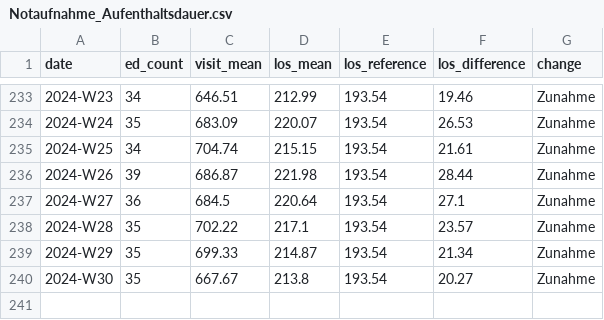
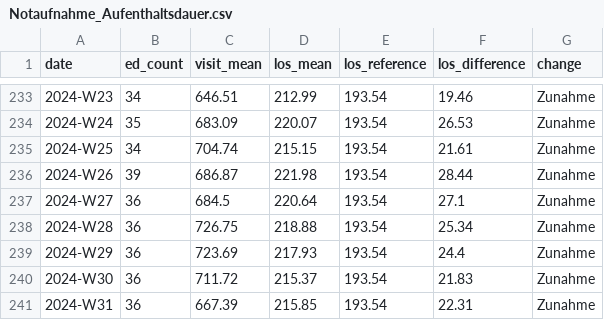
Before and after one commit to robert-koch-institut/AKTIN_Daten_zur_Aufenthaltsdauer_in_Notaufnahmen, a CSV file: Notaufnahme_Aufenthaltsdauer.csv, drawn as a sheet; only a part is shown, gaps mark what is left out.

```diff
--- a/Notaufnahme_Aufenthaltsdauer.csv
+++ b/Notaufnahme_Aufenthaltsdauer.csv
@@ -237,4 +237,5 @@ date,ed_count,visit_mean,los_mean,los_reference,los_difference,change
 2024-W27,36,684.5,220.64,193.54,27.1,Zunahme
-2024-W28,35,702.22,217.1,193.54,23.57,Zunahme
-2024-W29,35,699.33,214.87,193.54,21.34,Zunahme
-2024-W30,35,667.67,213.8,193.54,20.27,Zunahme
+2024-W28,36,726.75,218.88,193.54,25.34,Zunahme
+2024-W29,36,723.69,217.93,193.54,24.4,Zunahme
+2024-W30,36,711.72,215.37,193.54,21.83,Zunahme
+2024-W31,36,667.39,215.85,193.54,22.31,Zunahme
```
Also changed, not shown: 7 other files.
